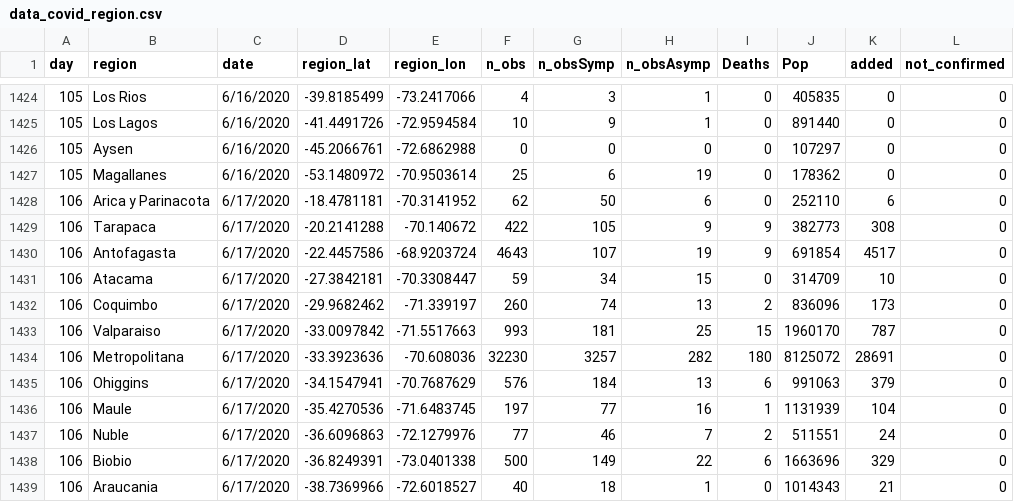
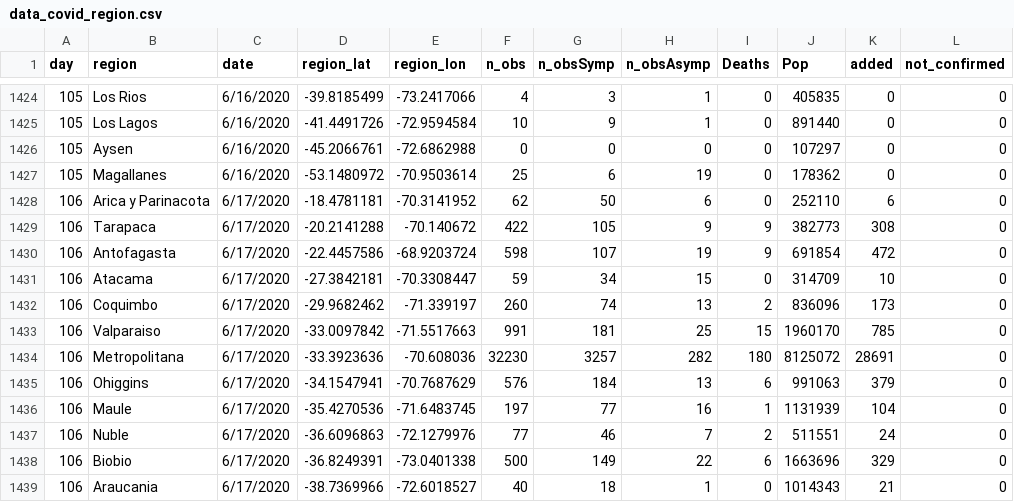
Before and after one commit to maibennett/code, a CSV file: covid/data/data_covid_region.csv, drawn as a sheet; only a part is shown, gaps mark what is left out.

Commit message:
Add files via upload

```diff
--- a/covid/data/data_covid_region.csv
+++ b/covid/data/data_covid_region.csv
@@ -1429,6 +1429,6 @@ day,region,date,region_lat,region_lon,n_obs,n_obsSymp,n_obsAsymp,Deaths,Pop,adde
 106,Tarapaca,6/17/2020,-20.2141288,-70.140672,422,105,9,9,382773,308,0
-106,Antofagasta,6/17/2020,-22.4457586,-68.9203724,4643,107,19,9,691854,4517,0
+106,Antofagasta,6/17/2020,-22.4457586,-68.9203724,598,107,19,9,691854,472,0
 106,Atacama,6/17/2020,-27.3842181,-70.3308447,59,34,15,0,314709,10,0
 106,Coquimbo,6/17/2020,-29.9682462,-71.339197,260,74,13,2,836096,173,0
-106,Valparaiso,6/17/2020,-33.0097842,-71.5517663,993,181,25,15,1960170,787,0
+106,Valparaiso,6/17/2020,-33.0097842,-71.5517663,991,181,25,15,1960170,785,0
 106,Metropolitana,6/17/2020,-33.3923636,-70.608036,32230,3257,282,180,8125072,28691,0
```
